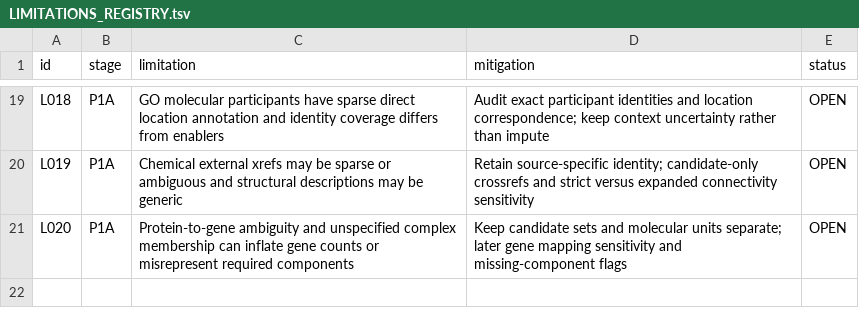
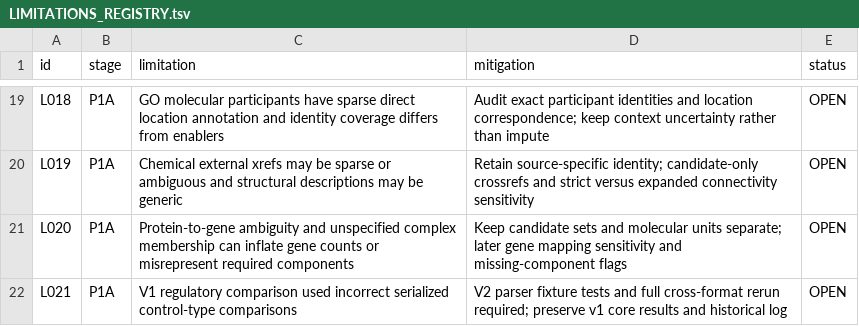
Before and after one commit to nousiaso/cellular-functional-architecture, a TSV file: registries/LIMITATIONS_REGISTRY.tsv, drawn as a sheet; only a part is shown, gaps mark what is left out; the diff names each change by its address in the sheet, - before the commit and + after, or states it on an @@ line.

```diff
--- a/registries/LIMITATIONS_REGISTRY.tsv
+++ b/registries/LIMITATIONS_REGISTRY.tsv
+row 22: L021 | P1A | V1 regulatory comparison used incorrect serialized control-type comparisons | V2 parser fixture tests and full cross-format rerun required; preserve v1 core results and historical log | OPEN
```
Also changed, not shown: registries/AUDIT_REGISTRY.tsv, registries/DECISION_LOG.tsv, 2 other files.
